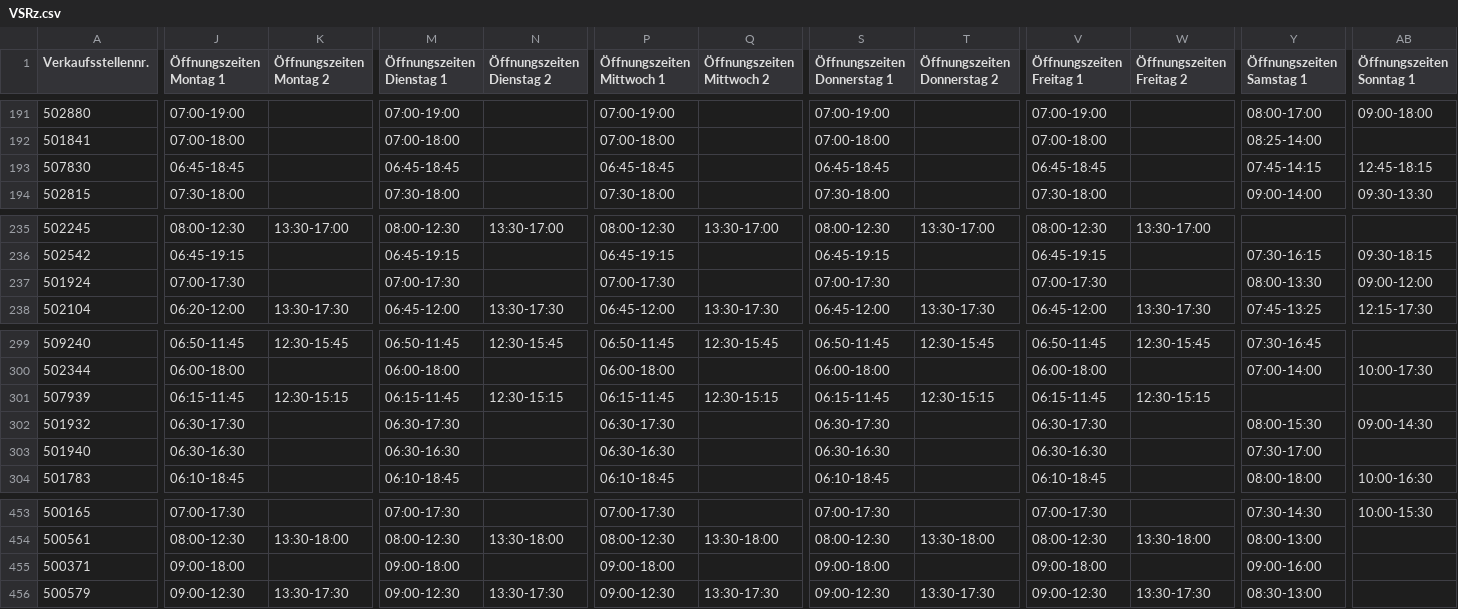
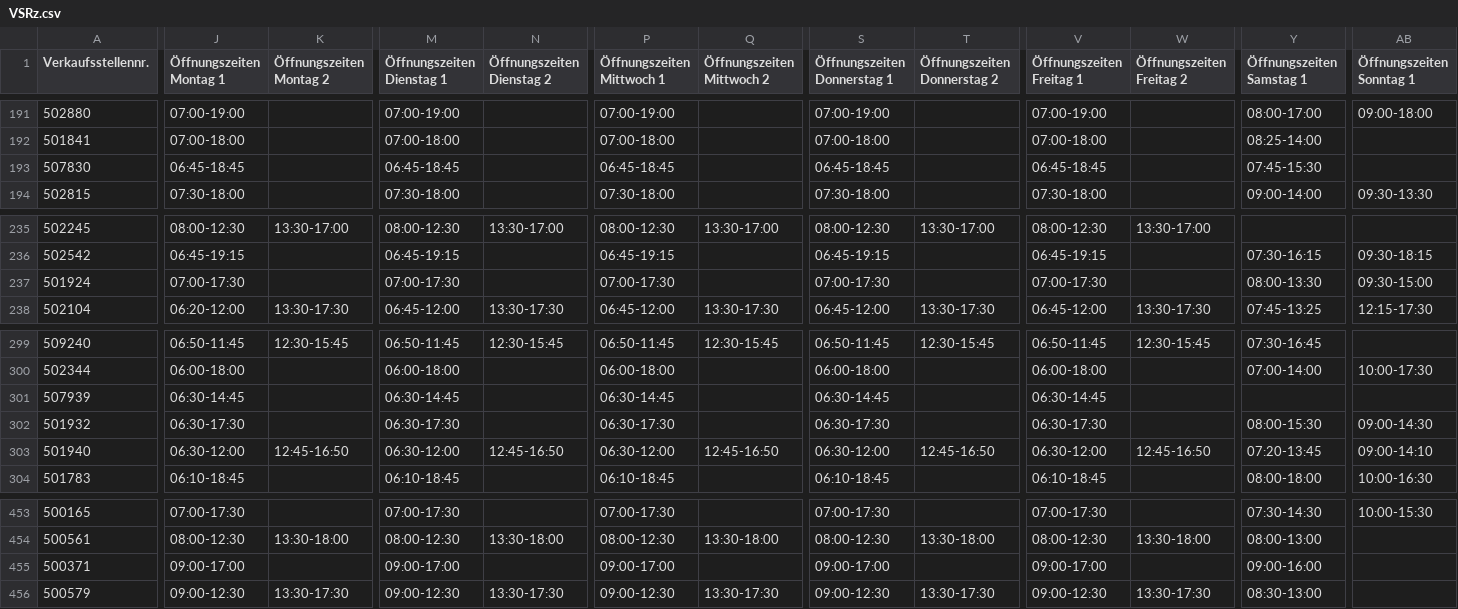
Before and after one commit to DerDakon/DBReisezentren, a CSV file: VSRz.csv, drawn as a sheet; only a part is shown, gaps mark what is left out; the diff covers the shown part only; the diff names each change by its address in the sheet, - before the commit and + after, or states it on an @@ line.

Commit message:
VSRz201610.csv

```diff
--- a/VSRz.csv
+++ b/VSRz.csv
-Y193 (Öffnungszeiten Samstag 1): 07:45-14:15
+Y193 (Öffnungszeiten Samstag 1): 07:45-15:30
-AB193 (Öffnungszeiten Sonntag 1): 12:45-18:15
+AB193 (Öffnungszeiten Sonntag 1): (empty)
-AB237 (Öffnungszeiten Sonntag 1): 09:00-12:00
+AB237 (Öffnungszeiten Sonntag 1): 09:30-15:00
-J301 (Öffnungszeiten Montag 1): 06:15-11:45
+J301 (Öffnungszeiten Montag 1): 06:30-14:45
-K301 (Öffnungszeiten Montag 2): 12:30-15:15
+K301 (Öffnungszeiten Montag 2): (empty)
-M301 (Öffnungszeiten Dienstag 1): 06:15-11:45
+M301 (Öffnungszeiten Dienstag 1): 06:30-14:45
-N301 (Öffnungszeiten Dienstag 2): 12:30-15:15
+N301 (Öffnungszeiten Dienstag 2): (empty)
-P301 (Öffnungszeiten Mittwoch 1): 06:15-11:45
+P301 (Öffnungszeiten Mittwoch 1): 06:30-14:45
-Q301 (Öffnungszeiten Mittwoch 2): 12:30-15:15
+Q301 (Öffnungszeiten Mittwoch 2): (empty)
-S301 (Öffnungszeiten Donnerstag 1): 06:15-11:45
+S301 (Öffnungszeiten Donnerstag 1): 06:30-14:45
-T301 (Öffnungszeiten Donnerstag 2): 12:30-15:15
+T301 (Öffnungszeiten Donnerstag 2): (empty)
-V301 (Öffnungszeiten Freitag 1): 06:15-11:45
+V301 (Öffnungszeiten Freitag 1): 06:30-14:45
-W301 (Öffnungszeiten Freitag 2): 12:30-15:15
+W301 (Öffnungszeiten Freitag 2): (empty)
-J303 (Öffnungszeiten Montag 1): 06:30-16:30
+J303 (Öffnungszeiten Montag 1): 06:30-12:00
-K303 (Öffnungszeiten Montag 2): (empty)
+K303 (Öffnungszeiten Montag 2): 12:45-16:50
-M303 (Öffnungszeiten Dienstag 1): 06:30-16:30
+M303 (Öffnungszeiten Dienstag 1): 06:30-12:00
-N303 (Öffnungszeiten Dienstag 2): (empty)
+N303 (Öffnungszeiten Dienstag 2): 12:45-16:50
-P303 (Öffnungszeiten Mittwoch 1): 06:30-16:30
+P303 (Öffnungszeiten Mittwoch 1): 06:30-12:00
-Q303 (Öffnungszeiten Mittwoch 2): (empty)
+Q303 (Öffnungszeiten Mittwoch 2): 12:45-16:50
-S303 (Öffnungszeiten Donnerstag 1): 06:30-16:30
+S303 (Öffnungszeiten Donnerstag 1): 06:30-12:00
-T303 (Öffnungszeiten Donnerstag 2): (empty)
+T303 (Öffnungszeiten Donnerstag 2): 12:45-16:50
-V303 (Öffnungszeiten Freitag 1): 06:30-16:30
+V303 (Öffnungszeiten Freitag 1): 06:30-12:00
-W303 (Öffnungszeiten Freitag 2): (empty)
+W303 (Öffnungszeiten Freitag 2): 12:45-16:50
-Y303 (Öffnungszeiten Samstag 1): 07:30-17:00
+Y303 (Öffnungszeiten Samstag 1): 07:20-13:45
-AB303 (Öffnungszeiten Sonntag 1): (empty)
+AB303 (Öffnungszeiten Sonntag 1): 09:00-14:10
-J455 (Öffnungszeiten Montag 1): 09:00-18:00
+J455 (Öffnungszeiten Montag 1): 09:00-17:00
-M455 (Öffnungszeiten Dienstag 1): 09:00-18:00
+M455 (Öffnungszeiten Dienstag 1): 09:00-17:00
-P455 (Öffnungszeiten Mittwoch 1): 09:00-18:00
+P455 (Öffnungszeiten Mittwoch 1): 09:00-17:00
-S455 (Öffnungszeiten Donnerstag 1): 09:00-18:00
+S455 (Öffnungszeiten Donnerstag 1): 09:00-17:00
-V455 (Öffnungszeiten Freitag 1): 09:00-18:00
+V455 (Öffnungszeiten Freitag 1): 09:00-17:00
```
Also changed, not shown: 15 edited cells elsewhere in this file.
